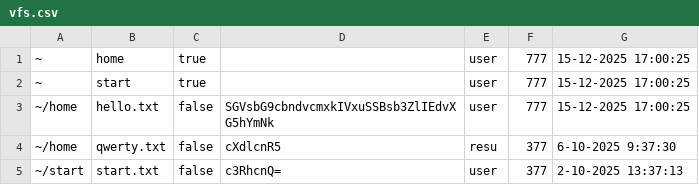
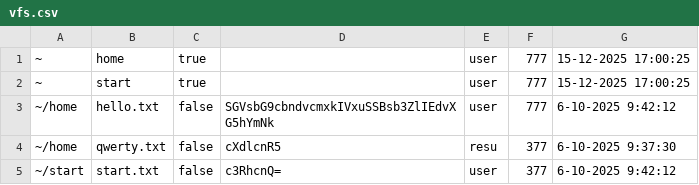
Before and after one commit to Estriper0/Emulator, a CSV file: vfs.csv, drawn as a sheet.

```diff
--- a/vfs.csv
+++ b/vfs.csv
@@ -2,4 +2,4 @@
 ~,start,true,,user,777,15-12-2025 17:00:25
-~/home,hello.txt,false,SGVsbG9cbndvcmxkIVxuSSBsb3ZlIEdvXG5hYmNk,user,777,15-12-2025 17:00:25
+~/home,hello.txt,false,SGVsbG9cbndvcmxkIVxuSSBsb3ZlIEdvXG5hYmNk,user,777,6-10-2025 9:42:12
 ~/home,qwerty.txt,false,cXdlcnR5,resu,377,6-10-2025 9:37:30
-~/start,start.txt,false,c3RhcnQ=,user,377,2-10-2025 13:37:13
+~/start,start.txt,false,c3RhcnQ=,user,377,6-10-2025 9:42:12
```
Also changed, not shown: 1 other file.
